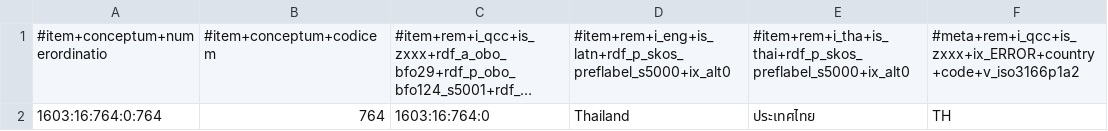
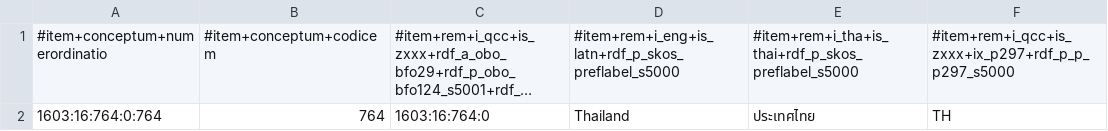
Before and after one commit to MDCIII/1603_16_764, a CSV file: 1603/16/764/0/1603_16_764_0.no1.tm.hxl.csv, drawn as a sheet; only a part is shown; long unchanged cells end in …; the diff names each change by its address in the sheet, - before the commit and + after, or states it on an @@ line.

```diff
--- a/1603/16/764/0/1603_16_764_0.no1.tm.hxl.csv
+++ b/1603/16/764/0/1603_16_764_0.no1.tm.hxl.csv
-D1: #item+rem+i_eng+is_latn+rdf_p_skos_preflabel_s5000+ix_alt0
+D1: #item+rem+i_eng+is_latn+rdf_p_skos_preflabel_s5000
-E1: #item+rem+i_tha+is_thai+rdf_p_skos_preflabel_s5000+ix_alt0
+E1: #item+rem+i_tha+is_thai+rdf_p_skos_preflabel_s5000
-F1: #meta+rem+i_qcc+is_zxxx+ix_ERROR+country+code+v_iso3166p1a2
+F1: #item+rem+i_qcc+is_zxxx+ix_p297+rdf_p_p_p297_s5000
```
Also changed, not shown: 1603/16/764/1/1603_16_764_1.no1.tm.hxl.csv, 1603/16/764/2/1603_16_764_2.no1.tm.hxl.csv, 18 other files.
